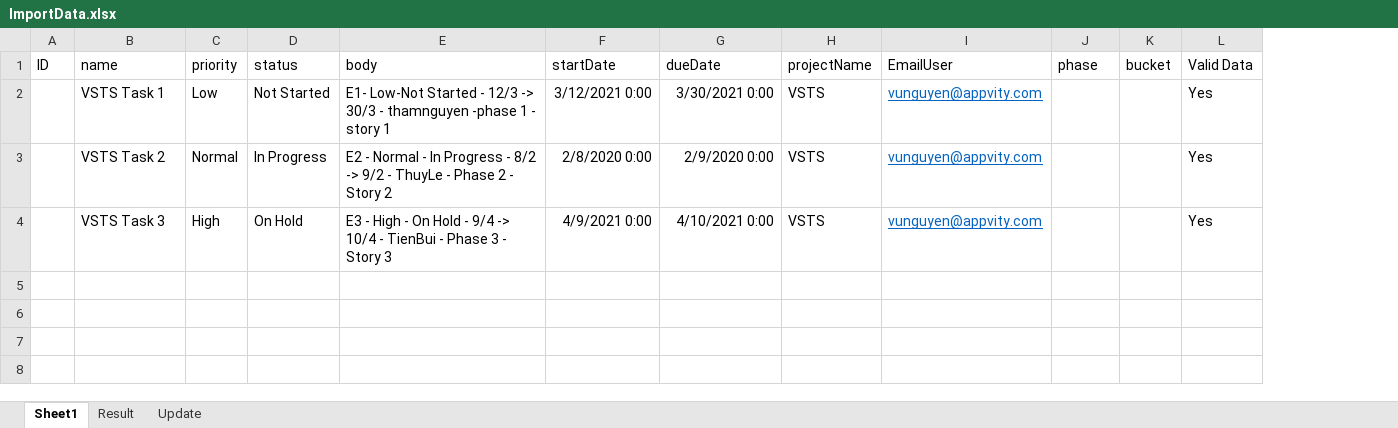
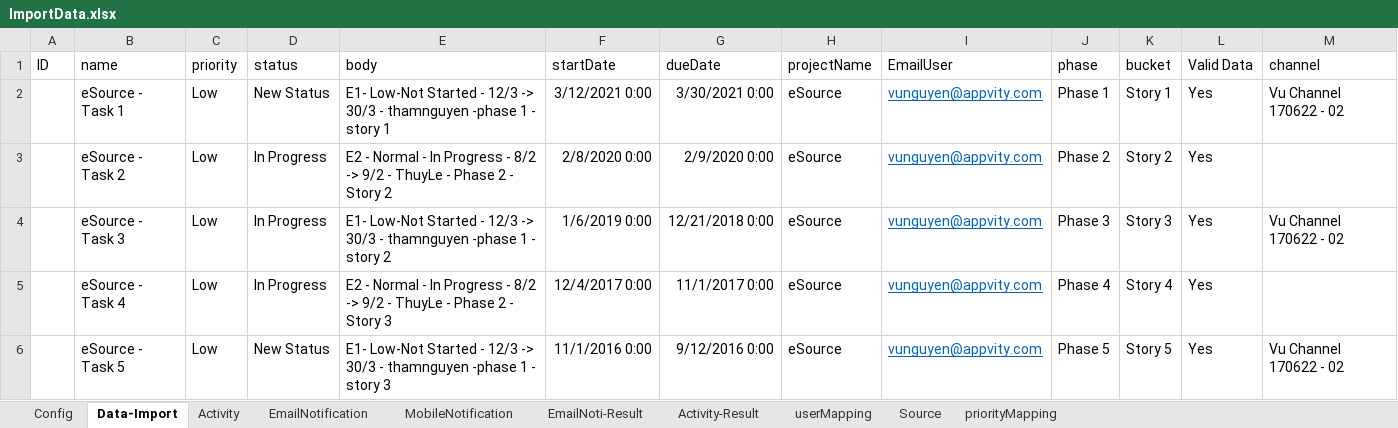
Before and after one commit to vunguyen-appvity/eTask-automation, an Excel workbook: ImportData.xlsx, sheet Data-Import, drawn as a sheet; values as stored, in another font and other column widths than the file's, no borders; removed rows and columns are numbered as before the commit, all else as after; the diff names each change by its address in the sheet, - before the commit and + after, or states it on an @@ line.

```diff
--- a/ImportData.xlsx (sheet Data-Import)
+++ b/ImportData.xlsx (sheet Data-Import)
-sheet tab: Sheet1
+sheet tab: Data-Import
-sheet tab: Result
+sheet tab: Config
-sheet tab: Update
+sheet tab: Activity
+sheet tab: EmailNotification
+sheet tab: MobileNotification
+sheet tab: EmailNoti-Result
+sheet tab: Activity-Result
+sheet tab: userMapping
+sheet tab: Source
+sheet tab: priorityMapping
@@ sheet tab order changed: Config | Data-Import | Activity | EmailNotification | MobileNotification | EmailNoti-Result | Activity-Result | userMapping | Source | priorityMapping @@
+column M (channel), row 2: Vu Channel 170622 - 02
-B2 (name): VSTS Task 1
+B2 (name): eSource - Task 1
-D2 (status): Not Started
+D2 (status): New Status
-H2:H3 (projectName): VSTS
+H2:H3 (projectName): eSource
-J2 (phase): (empty)
+J2 (phase): Phase 1
-K2 (bucket): (empty)
+K2 (bucket): Story 1
-B3 (name): VSTS Task 2
+B3 (name): eSource - Task 2
-C3 (priority): Normal
+C3 (priority): Low
-J3 (phase): (empty)
+J3 (phase): Phase 2
-K3 (bucket): (empty)
+K3 (bucket): Story 2
-row 4:  | VSTS Task 3 | High | On Hold | E3 - High - On Hold - 9/4 -> 10/4 - TienBui - Phase 3 - Story 3 | 4/9/2021 0:00 | 4/10/2021 0:00 | VSTS | vunguyen@appvity.com |  |  | Yes
+row 4:  | eSource - Task 3 | Low | In Progress | E1- Low-Not Started - 12/3 -> 30/3 - thamnguyen -phase 1 - story 2 | 1/6/2019 0:00 | 12/21/2018 0:00 | eSource | vunguyen@appvity.com | Phase 3 | Story 3 | Yes | Vu Channel 170622 - 02
+row 5:  | eSource - Task 4 | Low | In Progress | E2 - Normal - In Progress - 8/2 -> 9/2 - ThuyLe - Phase 2 - Story 3 | 12/4/2017 0:00 | 11/1/2017 0:00 | eSource | vunguyen@appvity.com | Phase 4 | Story 4 | Yes
+row 6:  | eSource - Task 5 | Low | New Status | E1- Low-Not Started - 12/3 -> 30/3 - thamnguyen -phase 1 - story 3 | 11/1/2016 0:00 | 9/12/2016 0:00 | eSource | vunguyen@appvity.com | Phase 5 | Story 5 | Yes | Vu Channel 170622 - 02
```
Also changed, not shown: sheet Config, 41 other files.
